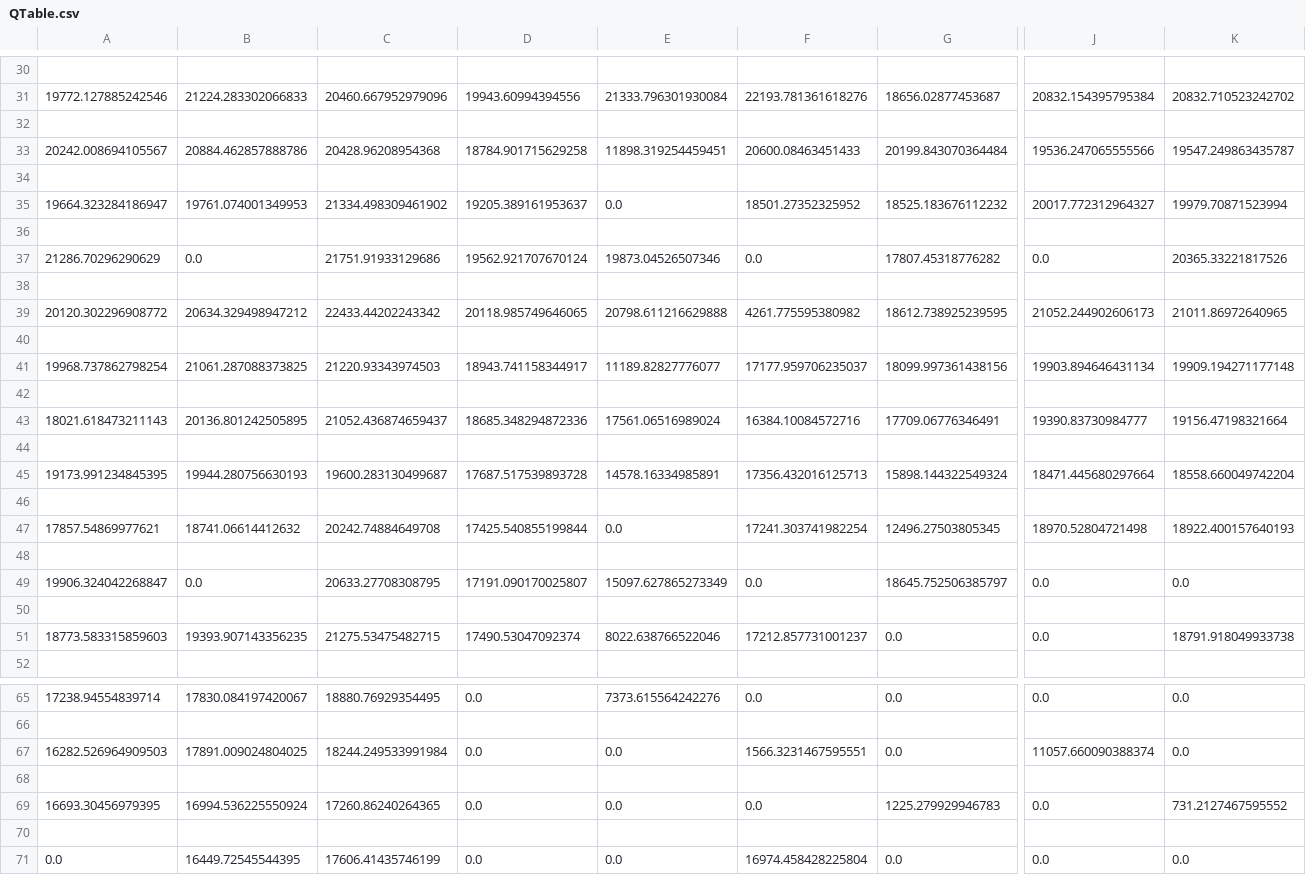
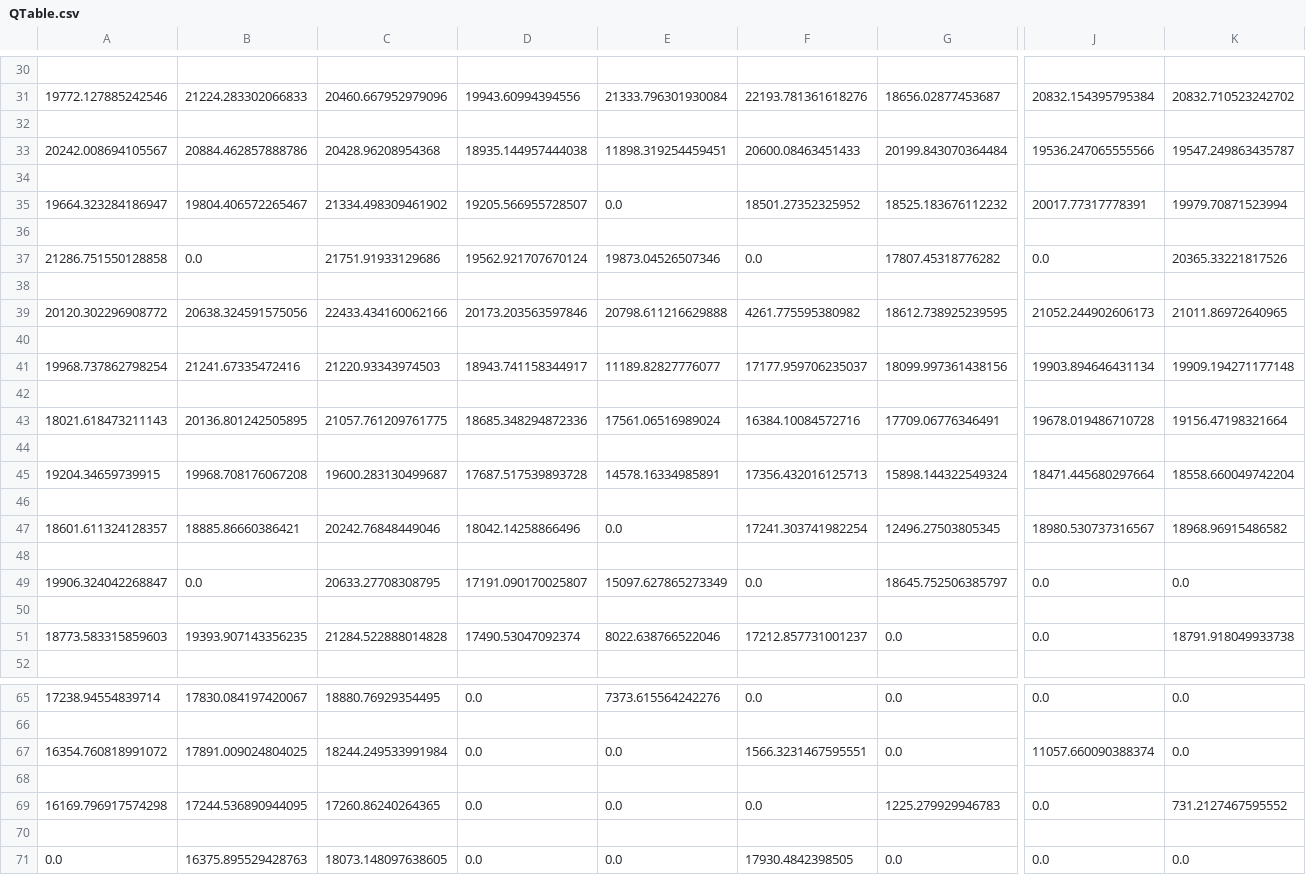
Before and after one commit to Sonikyu/SGAI-Outbreak-Uly2, a CSV file: QTable.csv, drawn as a sheet; only a part is shown, gaps mark what is left out; the diff covers the shown part only; the diff names each change by its address in the sheet, - before the commit and + after, or states it on an @@ line.

Commit message:
Data Collection and Zombie Stage Glitch

```diff
--- a/QTable.csv
+++ b/QTable.csv
-D33: 18784.901715629258
+D33: 18935.144957444038
-B35: 19761.074001349953
+B35: 19804.406572265467
-D35: 19205.389161953637
+D35: 19205.566955728507
-J35: 20017.772312964327
+J35: 20017.77317778391
-A37: 21286.70296290629
+A37: 21286.751550128858
-B39: 20634.329498947212
+B39: 20638.324591575056
-C39: 22433.44202243342
+C39: 22433.434160062166
-D39: 20118.985749646065
+D39: 20173.203563597846
-B41: 21061.287088373825
+B41: 21241.67335472416
-C43: 21052.436874659437
+C43: 21057.761209761775
-J43: 19390.83730984777
+J43: 19678.019486710728
-A45: 19173.991234845395
+A45: 19204.34659739915
-B45: 19944.280756630193
+B45: 19968.708176067208
-A47: 17857.54869977621
+A47: 18601.611324128357
-B47: 18741.06614412632
+B47: 18885.86660386421
-C47: 20242.74884649708
+C47: 20242.76848449046
-D47: 17425.540855199844
+D47: 18042.14258866496
-J47: 18970.52804721498
+J47: 18980.530737316567
-K47: 18922.400157640193
+K47: 18968.96915486582
-C51: 21275.53475482715
+C51: 21284.522888014828
-A67: 16282.526964909503
+A67: 16354.760818991072
-A69: 16693.30456979395
+A69: 16169.796917574298
-B69: 16994.536225550924
+B69: 17244.536890944095
-B71: 16449.72545544395
+B71: 16375.895529428763
-C71: 17606.41435746199
+C71: 18073.148097638605
-F71: 16974.458428225804
+F71: 17930.4842398505
```
Also changed, not shown: 24 edited cells elsewhere in this file, 1 other file.
